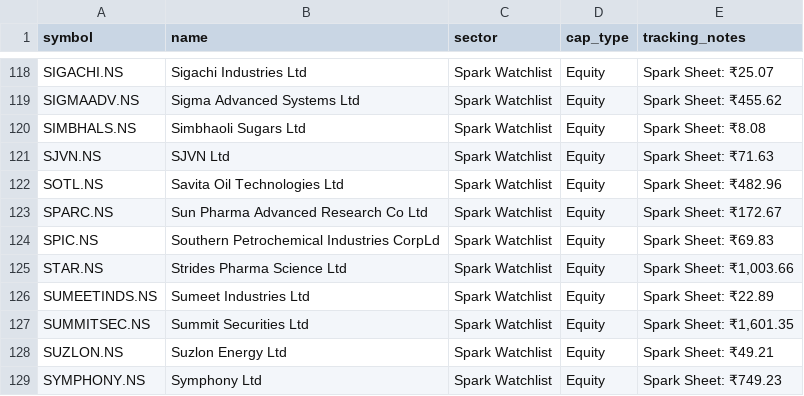
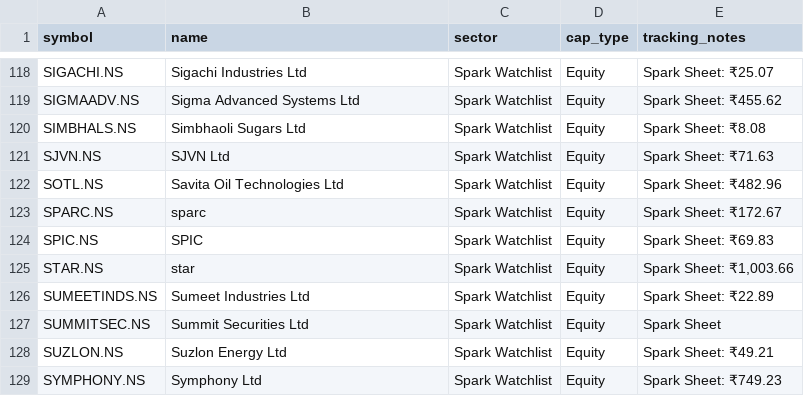
Before and after one commit to digant2207/indian-stock-analyzer, a CSV file: stocks.csv, drawn as a sheet; only a part is shown, gaps mark what is left out; the diff covers the shown part only.

```diff
--- a/stocks.csv
+++ b/stocks.csv
@@ -122,7 +122,7 @@ SJVN.NS,SJVN Ltd,Spark Watchlist,Equity,Spark Sheet: ₹71.63
 SOTL.NS,Savita Oil Technologies Ltd,Spark Watchlist,Equity,Spark Sheet: ₹482.96
-SPARC.NS,Sun Pharma Advanced Research Co Ltd,Spark Watchlist,Equity,Spark Sheet: ₹172.67
-SPIC.NS,Southern Petrochemical Industries CorpLd,Spark Watchlist,Equity,Spark Sheet: ₹69.83
-STAR.NS,Strides Pharma Science Ltd,Spark Watchlist,Equity,"Spark Sheet: ₹1,003.66"
+SPARC.NS,sparc,Spark Watchlist,Equity,Spark Sheet: ₹172.67
+SPIC.NS,SPIC,Spark Watchlist,Equity,Spark Sheet: ₹69.83
+STAR.NS,star,Spark Watchlist,Equity,"Spark Sheet: ₹1,003.66"
 SUMEETINDS.NS,Sumeet Industries Ltd,Spark Watchlist,Equity,Spark Sheet: ₹22.89
-SUMMITSEC.NS,Summit Securities Ltd,Spark Watchlist,Equity,"Spark Sheet: ₹1,601.35"
+SUMMITSEC.NS,Summit Securities Ltd,Spark Watchlist,Equity,Spark Sheet
 SUZLON.NS,Suzlon Energy Ltd,Spark Watchlist,Equity,Spark Sheet: ₹49.21
```
Also changed, not shown: 23 edited cells elsewhere in this file, 8 other files.
